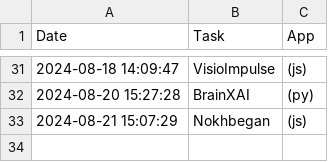
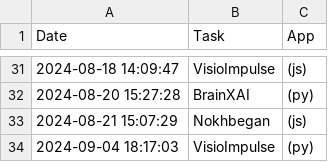
Before and after one commit to DaneshJoy/WhatToDo, a CSV file: log.csv, drawn as a sheet; only a part is shown, gaps mark what is left out.

Commit message:
updated log

```diff
--- a/log.csv
+++ b/log.csv
@@ -33 +33,2 @@ Date,Task,App
 2024-08-21 15:07:29,Nokhbegan,(js)
+2024-09-04 18:17:03,VisioImpulse,(py)
```
